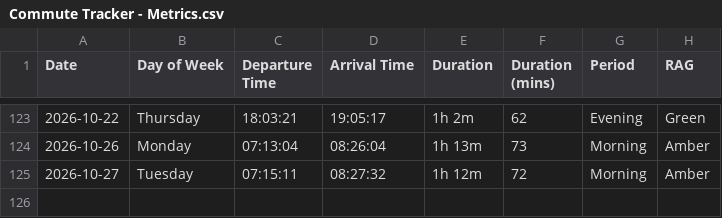
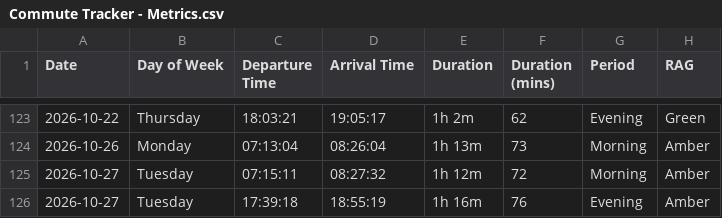
Before and after one commit to clintjb/Commute-Tracking, a CSV file: backup/Commute Tracker - Metrics.csv, drawn as a sheet; only a part is shown, gaps mark what is left out.

```diff
--- a/backup/Commute Tracker - Metrics.csv
+++ b/backup/Commute Tracker - Metrics.csv
@@ -125 +125,2 @@ Date,Day of Week,Departure Time,Arrival Time,Duration,Duration (mins),Period,RAG
 2026-10-27,Tuesday,07:15:11,08:27:32,1h 12m,72,Morning,Amber
+2026-10-27,Tuesday,17:39:18,18:55:19,1h 16m,76,Evening,Amber
```
Also changed, not shown: 2 other files.
